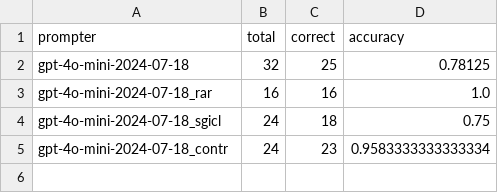
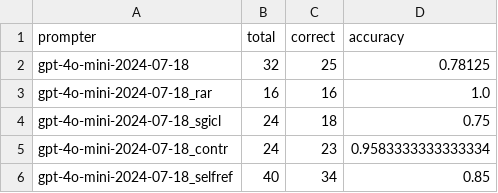
Before and after one commit to linusbui/Robo-CSK-Benchmark, a CSV file: procedural_knowledge/results_multi/model_overview.csv, drawn as a sheet.

```diff
--- a/procedural_knowledge/results_multi/model_overview.csv
+++ b/procedural_knowledge/results_multi/model_overview.csv
@@ -5 +5,2 @@ gpt-4o-mini-2024-07-18_sgicl,24,18,0.75
 gpt-4o-mini-2024-07-18_contr,24,23,0.9583333333333334
+gpt-4o-mini-2024-07-18_selfref,40,34,0.85
```
Also changed, not shown: meta_reasoning/results_multi/model_overview.csv, table_setting/results/gpt-4o-mini-2024-07-18/gpt-4o-mini-2024-07-18_selfref.csv, 19 other files.
